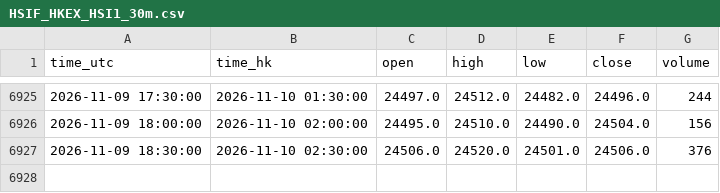
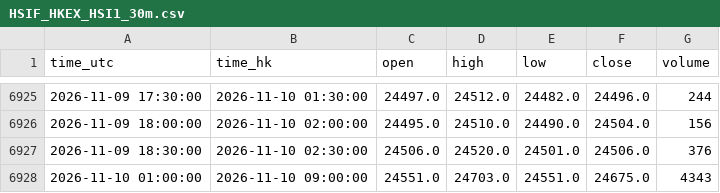
Before and after one commit to ronaldo8282/rs-us-daily, a CSV file: docs/tpo/data/HSIF_HKEX_HSI1_30m.csv, drawn as a sheet; only a part is shown, gaps mark what is left out; the diff names each change by its address in the sheet, - before the commit and + after, or states it on an @@ line.

Commit message:
chore(tpo): HSIF live 30m session update 2026-11-10 09:40 HKT

```diff
--- a/docs/tpo/data/HSIF_HKEX_HSI1_30m.csv
+++ b/docs/tpo/data/HSIF_HKEX_HSI1_30m.csv
+row 6928: 2026-11-10 01:00:00 | 2026-11-10 09:00:00 | 24551.0 | 24703.0 | 24551.0 | 24675.0 | 4343
```
